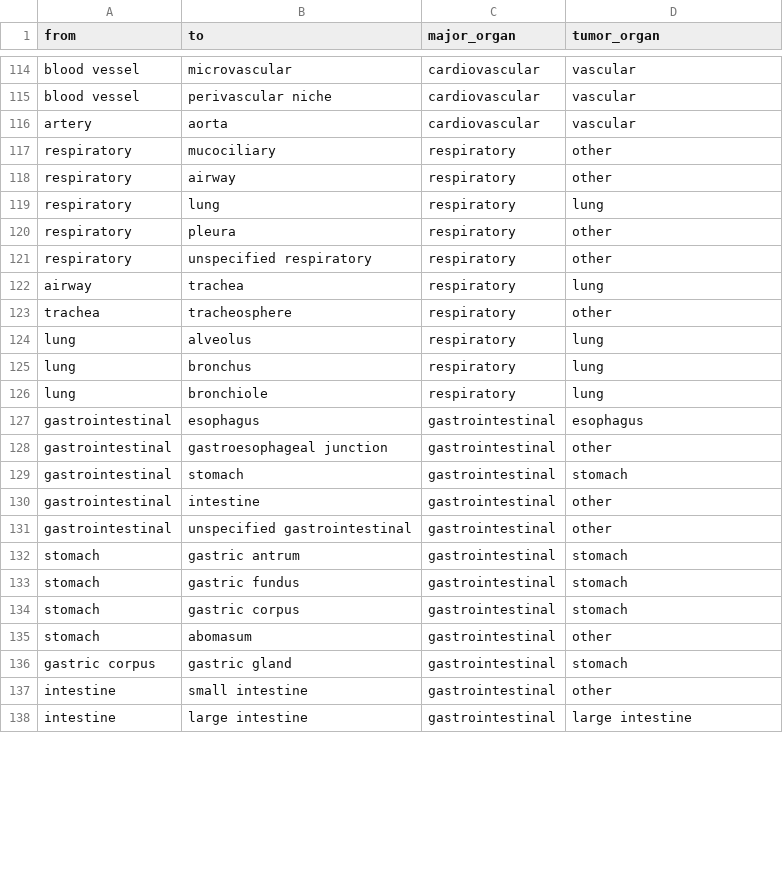
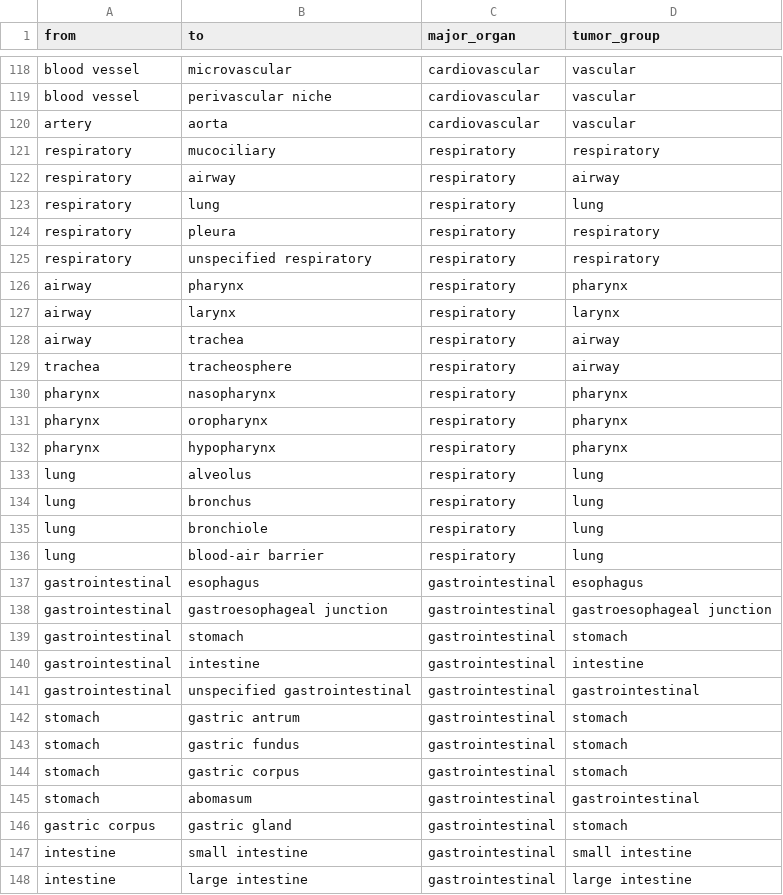
Before and after one commit to jyshoji/text_analysis_organoids, a CSV file: csv2/edge_all.csv, drawn as a sheet; only a part is shown, gaps mark what is left out; the diff covers the shown part only.

```diff
--- a/csv2/edge_all.csv
+++ b/csv2/edge_all.csv
@@ -1 +1 @@
-from,to,major_organ,tumor_organ
+from,to,major_organ,tumor_group
@@ -116,9 +120,14 @@ blood vessel,perivascular niche,cardiovascular,vascular
 artery,aorta,cardiovascular,vascular
-respiratory,mucociliary,respiratory,other
-respiratory,airway,respiratory,other
+respiratory,mucociliary,respiratory,respiratory
+respiratory,airway,respiratory,airway
 respiratory,lung,respiratory,lung
-respiratory,pleura,respiratory,other
-respiratory,unspecified respiratory,respiratory,other
-airway,trachea,respiratory,lung
-trachea,tracheosphere,respiratory,other
+respiratory,pleura,respiratory,respiratory
+respiratory,unspecified respiratory,respiratory,respiratory
+airway,pharynx,respiratory,pharynx
+airway,larynx,respiratory,larynx
+airway,trachea,respiratory,airway
+trachea,tracheosphere,respiratory,airway
+pharynx,nasopharynx,respiratory,pharynx
+pharynx,oropharynx,respiratory,pharynx
+pharynx,hypopharynx,respiratory,pharynx
 lung,alveolus,respiratory,lung
@@ -126,7 +135,8 @@ lung,bronchus,respiratory,lung
 lung,bronchiole,respiratory,lung
+lung,blood-air barrier,respiratory,lung
 gastrointestinal,esophagus,gastrointestinal,esophagus
-gastrointestinal,gastroesophageal junction,gastrointestinal,other
+gastrointestinal,gastroesophageal junction,gastrointestinal,gastroesophageal junction
 gastrointestinal,stomach,gastrointestinal,stomach
-gastrointestinal,intestine,gastrointestinal,other
-gastrointestinal,unspecified gastrointestinal,gastrointestinal,other
+gastrointestinal,intestine,gastrointestinal,intestine
+gastrointestinal,unspecified gastrointestinal,gastrointestinal,gastrointestinal
 stomach,gastric antrum,gastrointestinal,stomach
@@ -134,5 +144,5 @@ stomach,gastric fundus,gastrointestinal,stomach
 stomach,gastric corpus,gastrointestinal,stomach
-stomach,abomasum,gastrointestinal,other
+stomach,abomasum,gastrointestinal,gastrointestinal
 gastric corpus,gastric gland,gastrointestinal,stomach
-intestine,small intestine,gastrointestinal,other
+intestine,small intestine,gastrointestinal,small intestine
 intestine,large intestine,gastrointestinal,large intestine
```
Also changed, not shown: 11 added rows, 1 removed row and 108 edited cells elsewhere in this file, csv2/PubMed_Timeline_Results_by_Year.csv, csv2/all_countries_F.csv, 17 other files.
